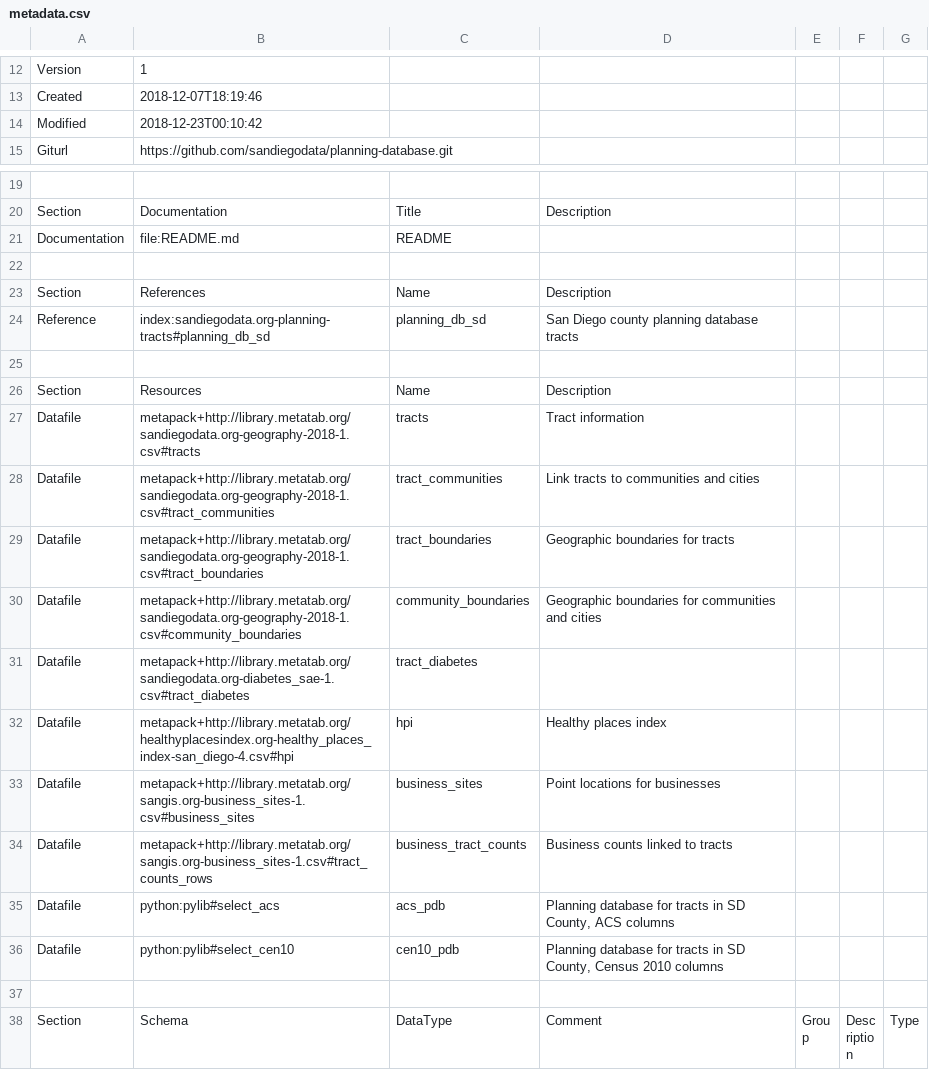
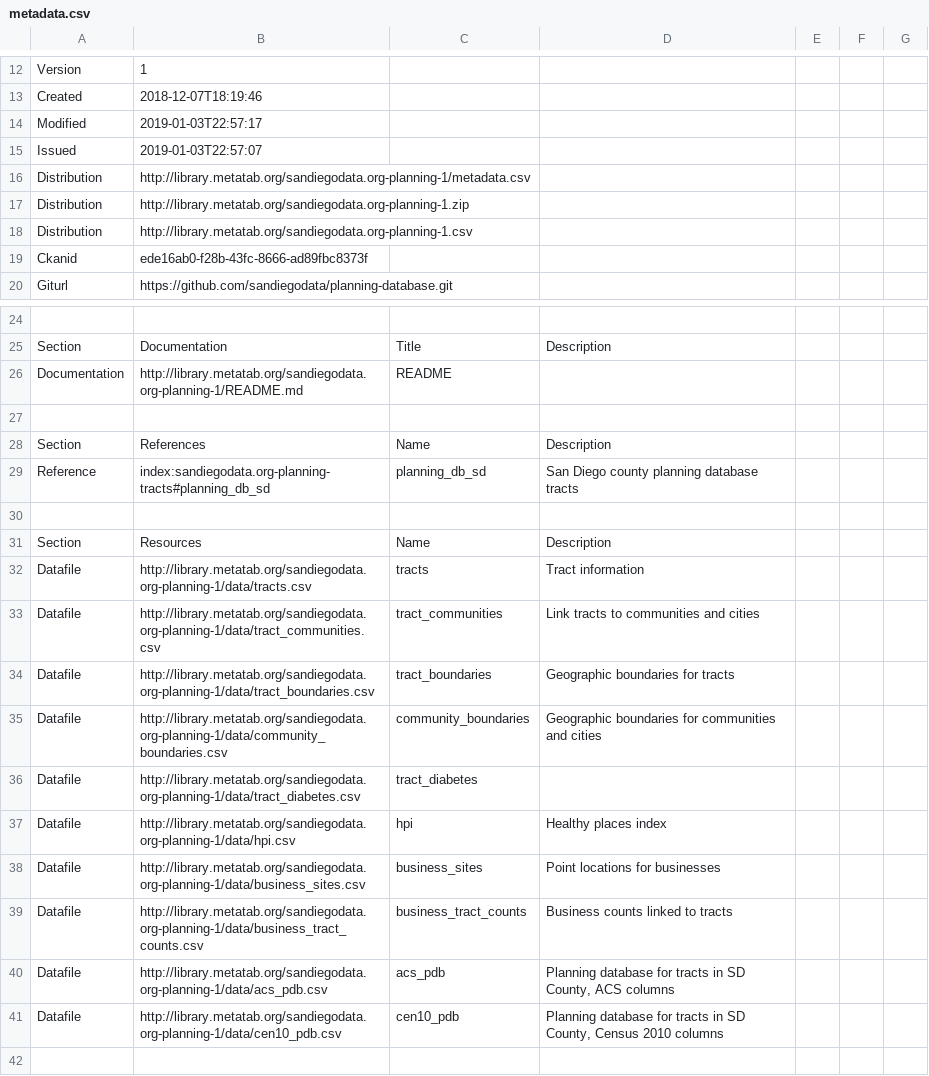
Before and after one commit to sandiegodata-projects/planning-database, a CSV file: datasets/sandiegodata.org-planning/metadata.csv, drawn as a sheet; only a part is shown, gaps mark what is left out; the shorter side is filled out with more unchanged rows; addresses are those after the commit; the diff names each change by its address in the sheet, - before the commit and + after, or states it on an @@ line.

```diff
--- a/datasets/sandiegodata.org-planning/metadata.csv
+++ b/datasets/sandiegodata.org-planning/metadata.csv
-B14: 2018-12-23T00:10:42
+B14: 2019-01-03T22:57:17
+row 15: Issued | 2019-01-03T22:57:07
+row 16: Distribution | http://library.metatab.org/sandiegodata.org-planning-1/metadata.csv
+row 17: Distribution | http://library.metatab.org/sandiegodata.org-planning-1.zip
+row 18: Distribution | http://library.metatab.org/sandiegodata.org-planning-1.csv
+row 19: Ckanid | ede16ab0-f28b-43fc-8666-ad89fbc8373f
-B26: file:README.md
+B26: http://library.metatab.org/sandiegodata.org-planning-1/README.md
-B32: metapack+http://library.metatab.org/sandiegodata.org-geography-2018-1.csv#tracts
+B32: http://library.metatab.org/sandiegodata.org-planning-1/data/tracts.csv
-B33: metapack+http://library.metatab.org/sandiegodata.org-geography-2018-1.csv#tract_communities
+B33: http://library.metatab.org/sandiegodata.org-planning-1/data/tract_communities.csv
-B34: metapack+http://library.metatab.org/sandiegodata.org-geography-2018-1.csv#tract_boundaries
+B34: http://library.metatab.org/sandiegodata.org-planning-1/data/tract_boundaries.csv
-B35: metapack+http://library.metatab.org/sandiegodata.org-geography-2018-1.csv#community_boundaries
+B35: http://library.metatab.org/sandiegodata.org-planning-1/data/community_boundaries.csv
-B36: metapack+http://library.metatab.org/sandiegodata.org-diabetes_sae-1.csv#tract_diabetes
+B36: http://library.metatab.org/sandiegodata.org-planning-1/data/tract_diabetes.csv
-B37: metapack+http://library.metatab.org/healthyplacesindex.org-healthy_places_index-san_diego-4.csv#hpi
+B37: http://library.metatab.org/sandiegodata.org-planning-1/data/hpi.csv
-B38: metapack+http://library.metatab.org/sangis.org-business_sites-1.csv#business_sites
+B38: http://library.metatab.org/sandiegodata.org-planning-1/data/business_sites.csv
-B39: metapack+http://library.metatab.org/sangis.org-business_sites-1.csv#tract_counts_rows
+B39: http://library.metatab.org/sandiegodata.org-planning-1/data/business_tract_counts.csv
-B40: python:pylib#select_acs
+B40: http://library.metatab.org/sandiegodata.org-planning-1/data/acs_pdb.csv
-B41: python:pylib#select_cen10
+B41: http://library.metatab.org/sandiegodata.org-planning-1/data/cen10_pdb.csv
```
Also changed, not shown: datasets/bls.gov-laus-ca/metadata.csv, datasets/healthyplacesindex.org-healthy_places_index-san_diego/metadata.csv, 6 other files.
